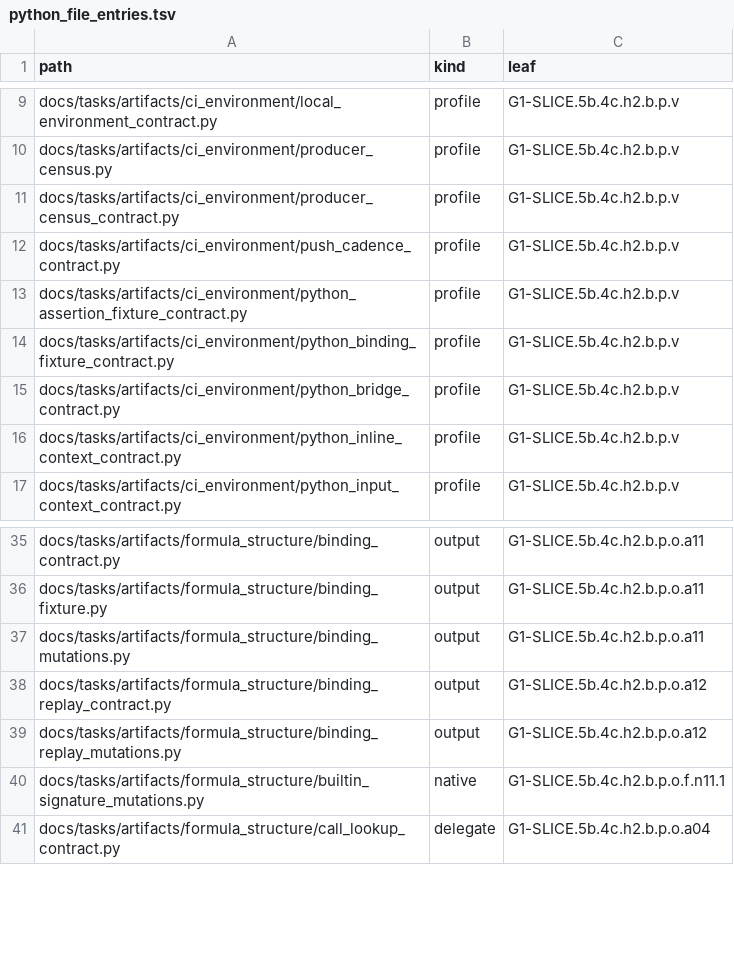
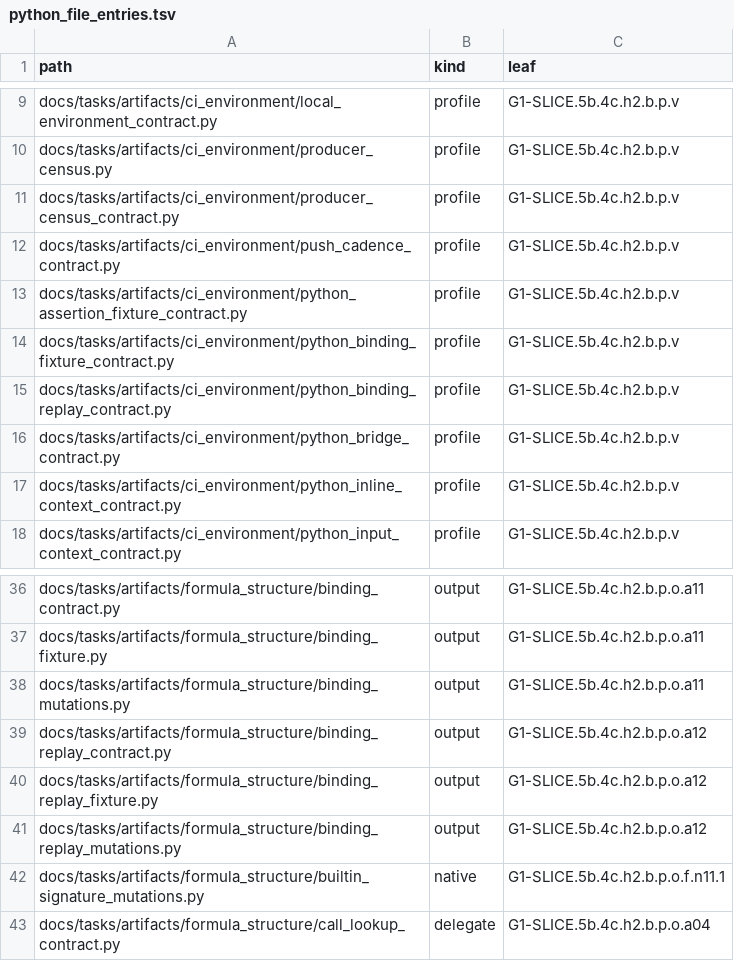
Before and after one commit to rdje/stitchcad, a TSV file: docs/tasks/artifacts/ci_environment/python_file_entries.tsv, drawn as a sheet; only a part is shown, gaps mark what is left out.

```diff
--- a/docs/tasks/artifacts/ci_environment/python_file_entries.tsv
+++ b/docs/tasks/artifacts/ci_environment/python_file_entries.tsv
@@ -14,2 +14,3 @@ docs/tasks/artifacts/ci_environment/python_assertion_fixture_contract.py	profile
 docs/tasks/artifacts/ci_environment/python_binding_fixture_contract.py	profile	G1-SLICE.5b.4c.h2.b.p.v
+docs/tasks/artifacts/ci_environment/python_binding_replay_contract.py	profile	G1-SLICE.5b.4c.h2.b.p.v
 docs/tasks/artifacts/ci_environment/python_bridge_contract.py	profile	G1-SLICE.5b.4c.h2.b.p.v
@@ -38,2 +39,3 @@ docs/tasks/artifacts/formula_structure/binding_mutations.py	output	G1-SLICE.5b.4
 docs/tasks/artifacts/formula_structure/binding_replay_contract.py	output	G1-SLICE.5b.4c.h2.b.p.o.a12
+docs/tasks/artifacts/formula_structure/binding_replay_fixture.py	output	G1-SLICE.5b.4c.h2.b.p.o.a12
 docs/tasks/artifacts/formula_structure/binding_replay_mutations.py	output	G1-SLICE.5b.4c.h2.b.p.o.a12
```
Also changed, not shown: docs/tasks/artifacts/ci_environment/producer_entries.tsv, docs/tasks/artifacts/ci_environment/python_effect_entries.tsv, 16 other files.
